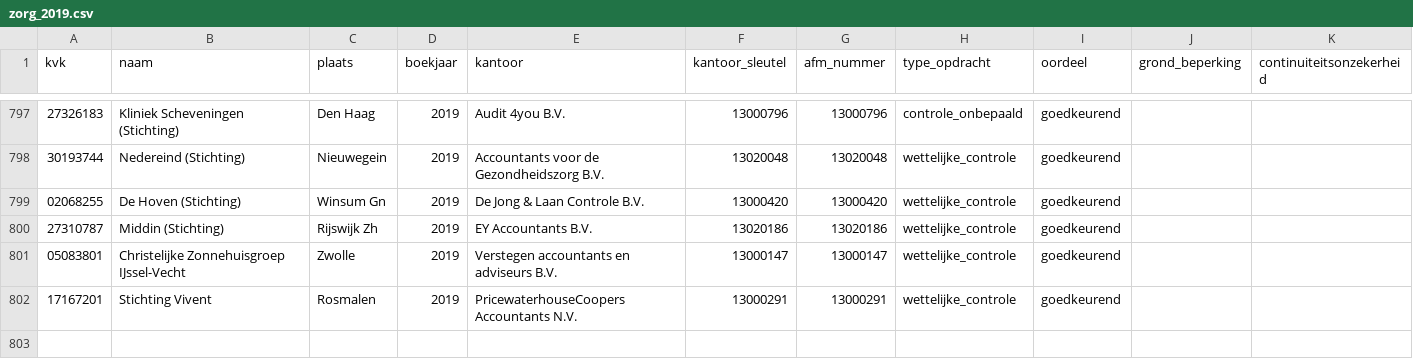
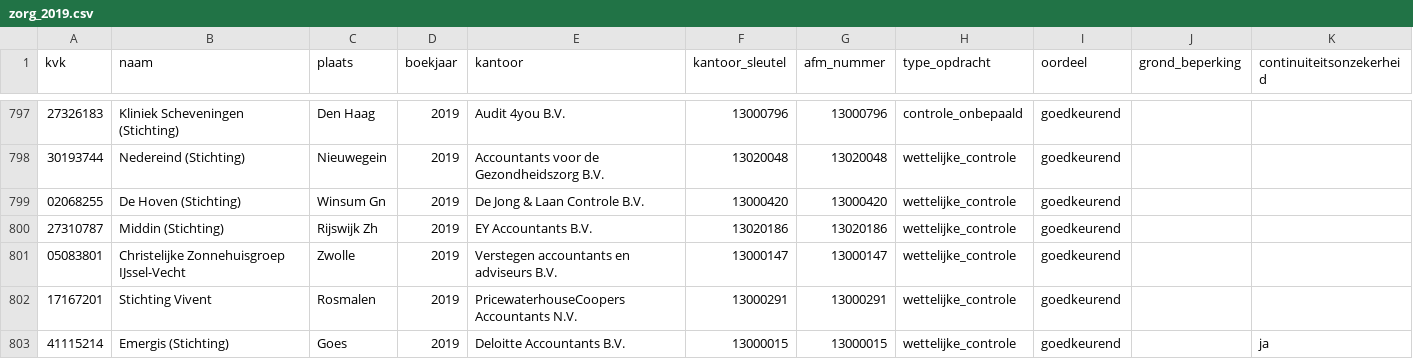
Before and after one commit to boazbuilds/Whosigns, a CSV file: pipeline/oogst/zorg_2019.csv, drawn as a sheet; only a part is shown, gaps mark what is left out; the diff names each change by its address in the sheet, - before the commit and + after, or states it on an @@ line.

```diff
--- a/pipeline/oogst/zorg_2019.csv
+++ b/pipeline/oogst/zorg_2019.csv
+row 803: 41115214 | Emergis (Stichting) | Goes | 2019 | Deloitte Accountants B.V. | 13000015 | 13000015 | wettelijke_controle | goedkeurend |  | ja
```
Also changed, not shown: 1 other file.
